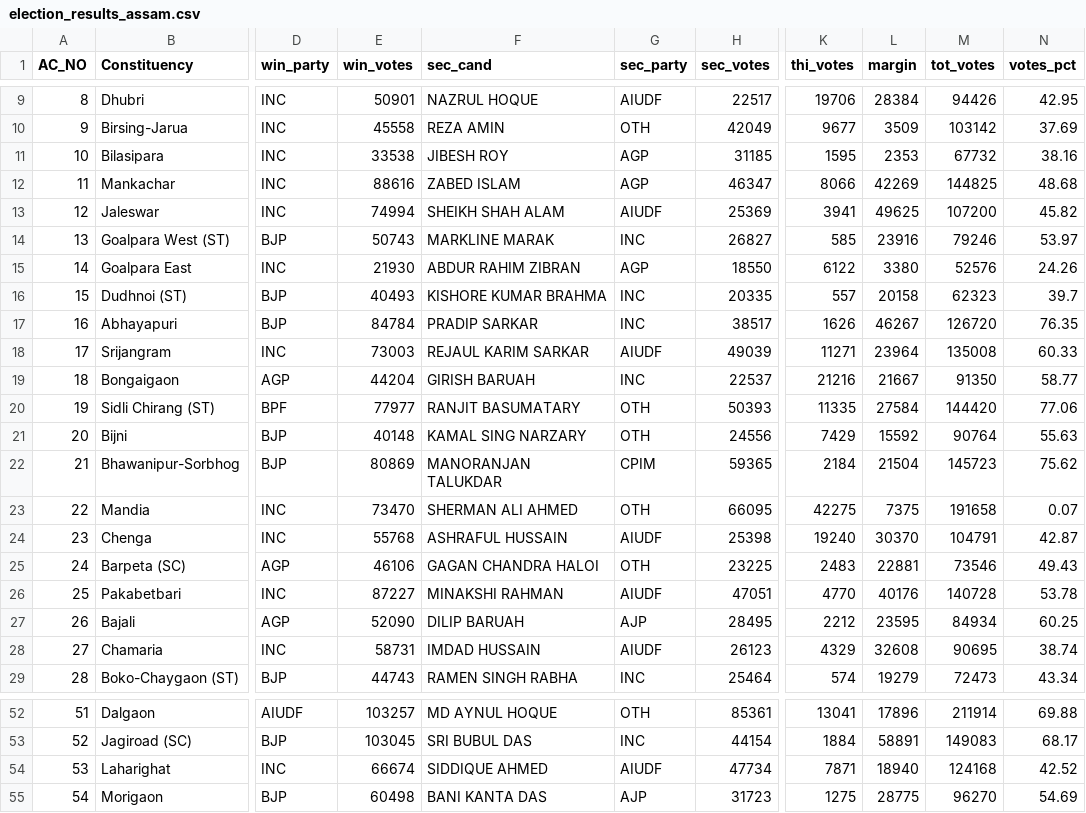
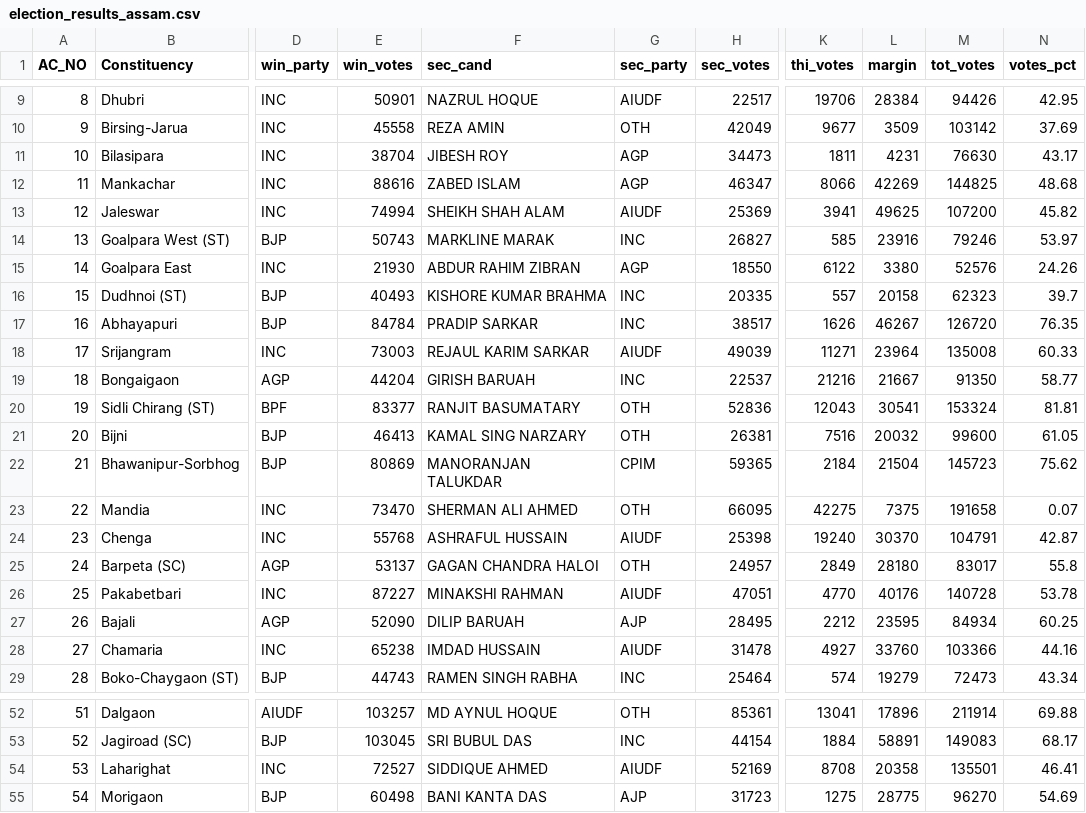
Before and after one commit to abhi0420/Election-tracker, a CSV file: election_results_assam.csv, drawn as a sheet; only a part is shown, gaps mark what is left out; the diff covers the shown part only; the diff names each change by its address in the sheet, - before the commit and + after, or states it on an @@ line.

```diff
--- a/election_results_assam.csv
+++ b/election_results_assam.csv
-E11 (win_votes): 33538
+E11 (win_votes): 38704
-H11 (sec_votes): 31185
+H11 (sec_votes): 34473
-K11 (thi_votes): 1595
+K11 (thi_votes): 1811
-L11 (margin): 2353
+L11 (margin): 4231
-M11 (tot_votes): 67732
+M11 (tot_votes): 76630
-N11 (votes_pct): 38.16
+N11 (votes_pct): 43.17
-E20 (win_votes): 77977
+E20 (win_votes): 83377
-H20 (sec_votes): 50393
+H20 (sec_votes): 52836
-K20 (thi_votes): 11335
+K20 (thi_votes): 12043
-L20 (margin): 27584
+L20 (margin): 30541
-M20 (tot_votes): 144420
+M20 (tot_votes): 153324
-N20 (votes_pct): 77.06
+N20 (votes_pct): 81.81
-E21 (win_votes): 40148
+E21 (win_votes): 46413
-H21 (sec_votes): 24556
+H21 (sec_votes): 26381
-K21 (thi_votes): 7429
+K21 (thi_votes): 7516
-L21 (margin): 15592
+L21 (margin): 20032
-M21 (tot_votes): 90764
+M21 (tot_votes): 99600
-N21 (votes_pct): 55.63
+N21 (votes_pct): 61.05
-E25 (win_votes): 46106
+E25 (win_votes): 53137
-H25 (sec_votes): 23225
+H25 (sec_votes): 24957
-K25 (thi_votes): 2483
+K25 (thi_votes): 2849
-L25 (margin): 22881
+L25 (margin): 28180
-M25 (tot_votes): 73546
+M25 (tot_votes): 83017
-N25 (votes_pct): 49.43
+N25 (votes_pct): 55.8
-E28 (win_votes): 58731
+E28 (win_votes): 65238
-H28 (sec_votes): 26123
+H28 (sec_votes): 31478
-K28 (thi_votes): 4329
+K28 (thi_votes): 4927
-L28 (margin): 32608
+L28 (margin): 33760
-M28 (tot_votes): 90695
+M28 (tot_votes): 103366
-N28 (votes_pct): 38.74
+N28 (votes_pct): 44.16
-E54 (win_votes): 66674
+E54 (win_votes): 72527
-H54 (sec_votes): 47734
+H54 (sec_votes): 52169
-K54 (thi_votes): 7871
+K54 (thi_votes): 8708
-L54 (margin): 18940
+L54 (margin): 20358
-M54 (tot_votes): 124168
+M54 (tot_votes): 135501
-N54 (votes_pct): 42.52
+N54 (votes_pct): 46.41
```
Also changed, not shown: 54 edited cells elsewhere in this file, election_results_kerala.csv, election_results_tn.csv, 6 other files.
